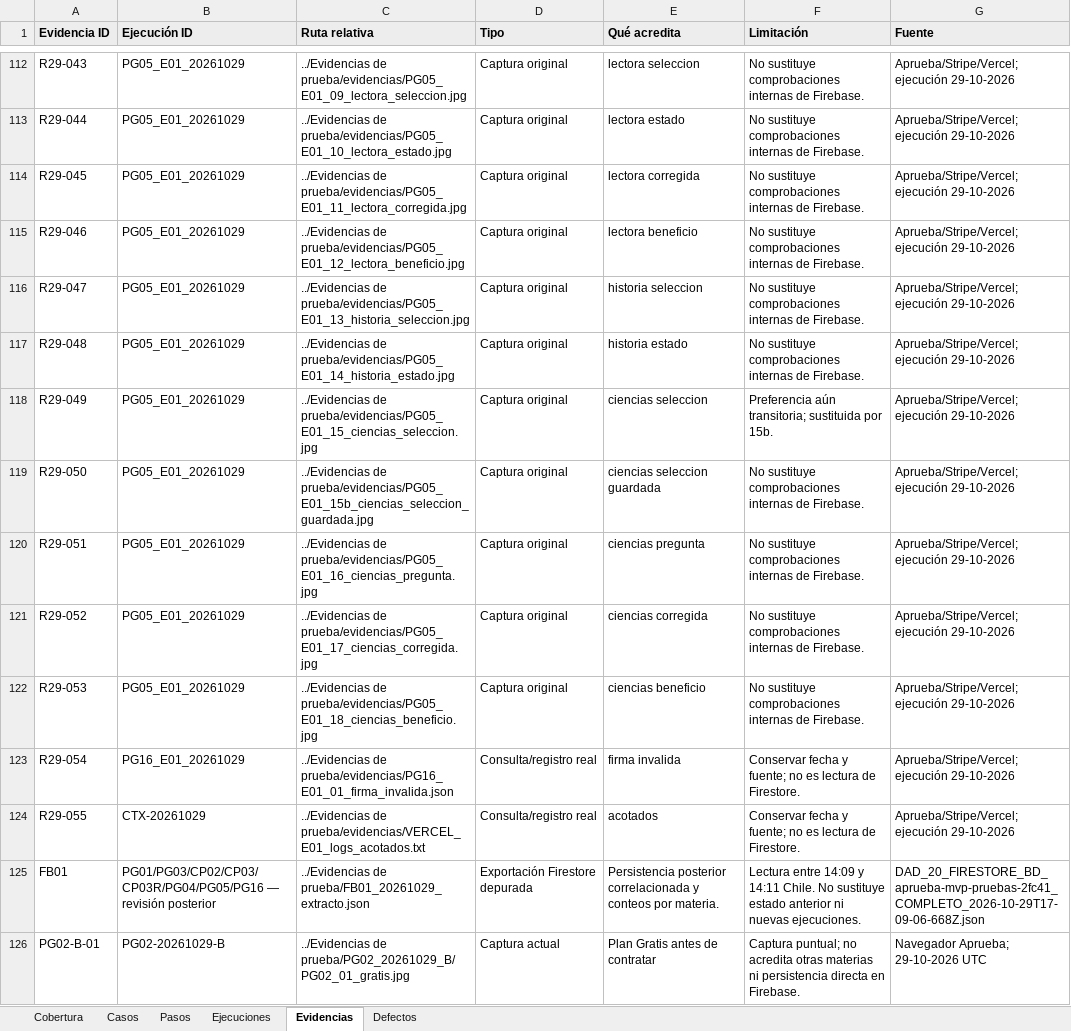
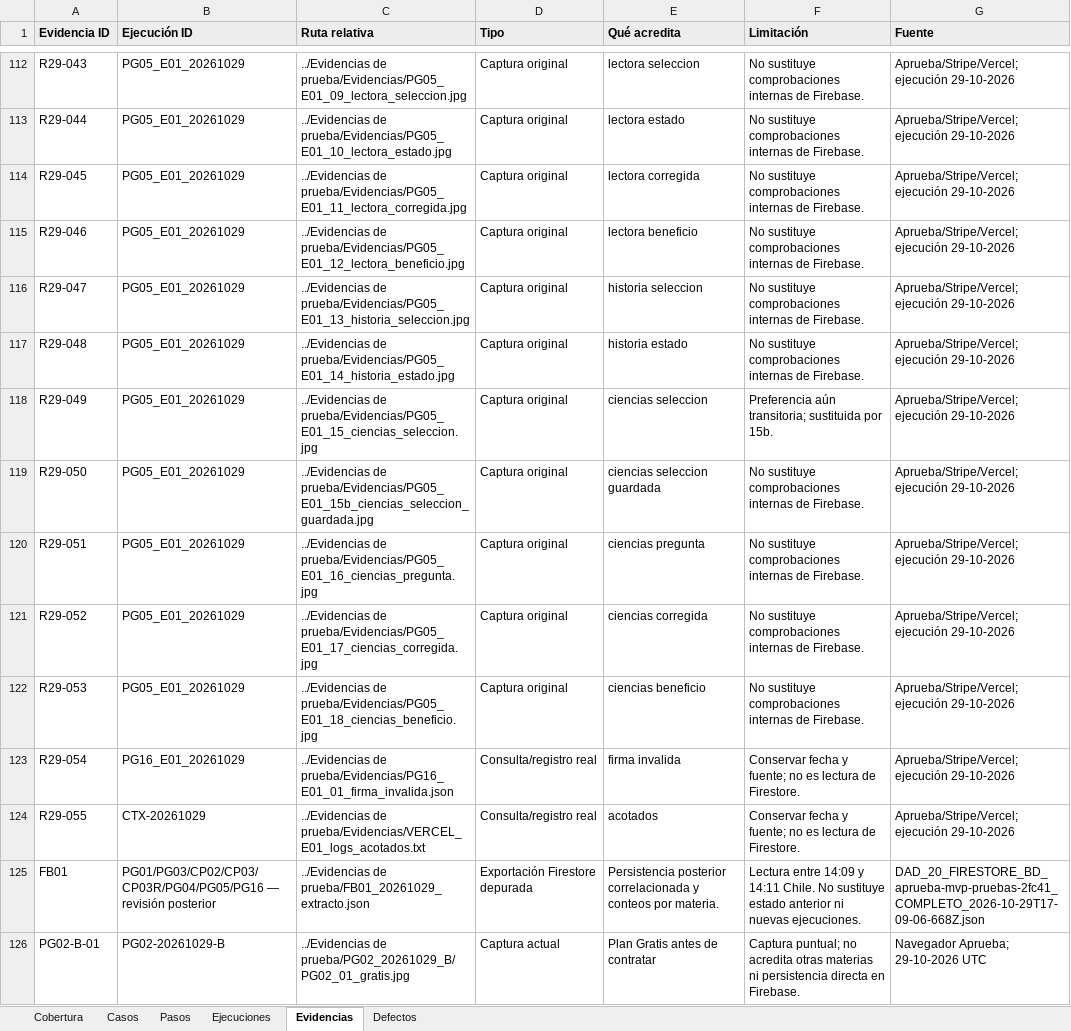
Before and after one commit to Cedenly/Capstone, an Excel workbook: Fase 2/Evidencias Proyecto/Evidencia de documentación/Resultados de las pruebas/Adjuntos/Casos_y_resultados_de_pagos.xlsx, sheet Evidencias, drawn as a sheet; only a part is shown, gaps mark what is left out; values as stored, in another font and other column widths than the file's, no borders; table styles not drawn; the diff covers the shown part only; the diff names each change by its address in the sheet, - before the commit and + after, or states it on an @@ line.

```diff
--- a/Fase 2/Evidencias Proyecto/Evidencia de documentación/Resultados de las pruebas/Adjuntos/Casos_y_resultados_de_pagos.xlsx (sheet Evidencias)
+++ b/Fase 2/Evidencias Proyecto/Evidencia de documentación/Resultados de las pruebas/Adjuntos/Casos_y_resultados_de_pagos.xlsx (sheet Evidencias)
-C112 (Ruta relativa): ../Evidencias de prueba/evidencias/PG05_E01_09_lectora_seleccion.jpg
+C112 (Ruta relativa): ../Evidencias de prueba/Evidencias/PG05_E01_09_lectora_seleccion.jpg
-C113 (Ruta relativa): ../Evidencias de prueba/evidencias/PG05_E01_10_lectora_estado.jpg
+C113 (Ruta relativa): ../Evidencias de prueba/Evidencias/PG05_E01_10_lectora_estado.jpg
-C114 (Ruta relativa): ../Evidencias de prueba/evidencias/PG05_E01_11_lectora_corregida.jpg
+C114 (Ruta relativa): ../Evidencias de prueba/Evidencias/PG05_E01_11_lectora_corregida.jpg
-C115 (Ruta relativa): ../Evidencias de prueba/evidencias/PG05_E01_12_lectora_beneficio.jpg
+C115 (Ruta relativa): ../Evidencias de prueba/Evidencias/PG05_E01_12_lectora_beneficio.jpg
-C116 (Ruta relativa): ../Evidencias de prueba/evidencias/PG05_E01_13_historia_seleccion.jpg
+C116 (Ruta relativa): ../Evidencias de prueba/Evidencias/PG05_E01_13_historia_seleccion.jpg
-C117 (Ruta relativa): ../Evidencias de prueba/evidencias/PG05_E01_14_historia_estado.jpg
+C117 (Ruta relativa): ../Evidencias de prueba/Evidencias/PG05_E01_14_historia_estado.jpg
-C118 (Ruta relativa): ../Evidencias de prueba/evidencias/PG05_E01_15_ciencias_seleccion.jpg
+C118 (Ruta relativa): ../Evidencias de prueba/Evidencias/PG05_E01_15_ciencias_seleccion.jpg
-C119 (Ruta relativa): ../Evidencias de prueba/evidencias/PG05_E01_15b_ciencias_seleccion_guardada.jpg
+C119 (Ruta relativa): ../Evidencias de prueba/Evidencias/PG05_E01_15b_ciencias_seleccion_guardada.jpg
-C120 (Ruta relativa): ../Evidencias de prueba/evidencias/PG05_E01_16_ciencias_pregunta.jpg
+C120 (Ruta relativa): ../Evidencias de prueba/Evidencias/PG05_E01_16_ciencias_pregunta.jpg
-C121 (Ruta relativa): ../Evidencias de prueba/evidencias/PG05_E01_17_ciencias_corregida.jpg
+C121 (Ruta relativa): ../Evidencias de prueba/Evidencias/PG05_E01_17_ciencias_corregida.jpg
-C122 (Ruta relativa): ../Evidencias de prueba/evidencias/PG05_E01_18_ciencias_beneficio.jpg
+C122 (Ruta relativa): ../Evidencias de prueba/Evidencias/PG05_E01_18_ciencias_beneficio.jpg
-C123 (Ruta relativa): ../Evidencias de prueba/evidencias/PG16_E01_01_firma_invalida.json
+C123 (Ruta relativa): ../Evidencias de prueba/Evidencias/PG16_E01_01_firma_invalida.json
-C124 (Ruta relativa): ../Evidencias de prueba/evidencias/VERCEL_E01_logs_acotados.txt
+C124 (Ruta relativa): ../Evidencias de prueba/Evidencias/VERCEL_E01_logs_acotados.txt
```
Also changed, not shown: 81 edited cells elsewhere in this sheet.
